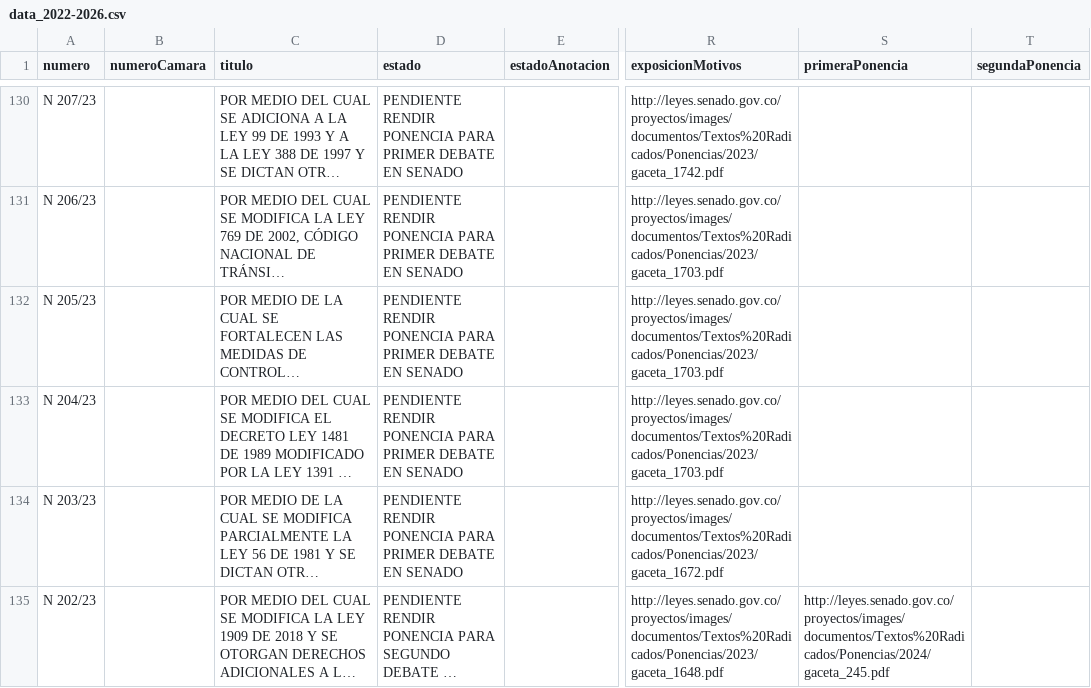
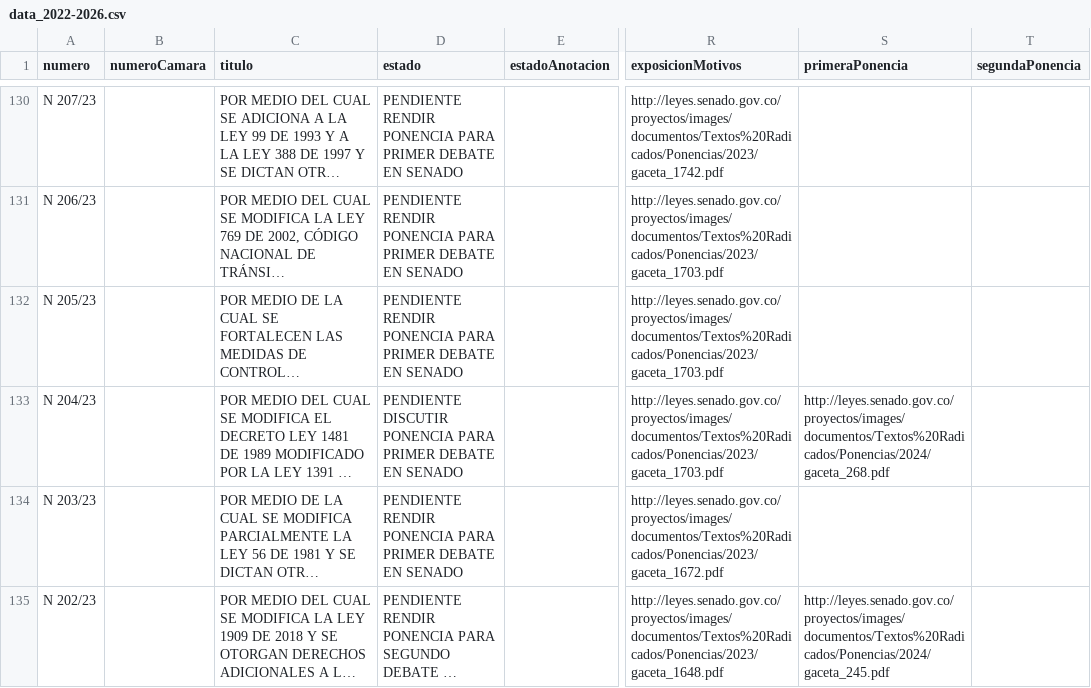
Before and after one commit to muniter/senado_crawler, a CSV file: output/data_2022-2026.csv, drawn as a sheet; only a part is shown, gaps mark what is left out; long unchanged cells end in …; the diff covers the shown part only; the diff names each change by its address in the sheet, - before the commit and + after, or states it on an @@ line.

```diff
--- a/output/data_2022-2026.csv
+++ b/output/data_2022-2026.csv
-D133 (estado): PENDIENTE RENDIR PONENCIA PARA…
+D133 (estado): PENDIENTE DISCUTIR PONENCIA PARA…
-S133 (primeraPonencia): (empty)
+S133 (primeraPonencia): http://leyes.senado.gov.co/proyectos/images/documentos/Textos%20Radicados/Ponencias/2024/gaceta_268.pdf
```
Also changed, not shown: 20 edited cells elsewhere in this file, 2 other files.
